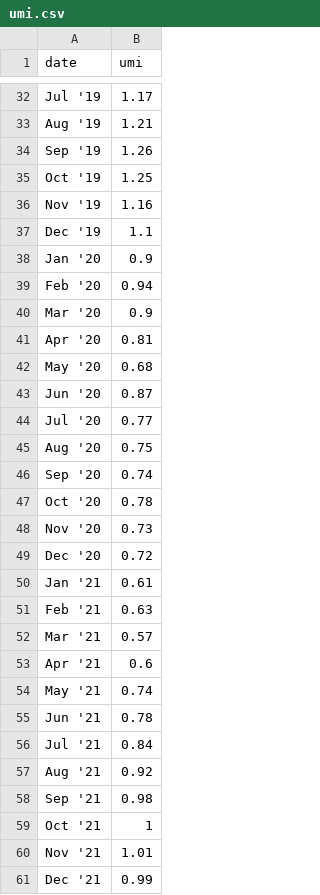
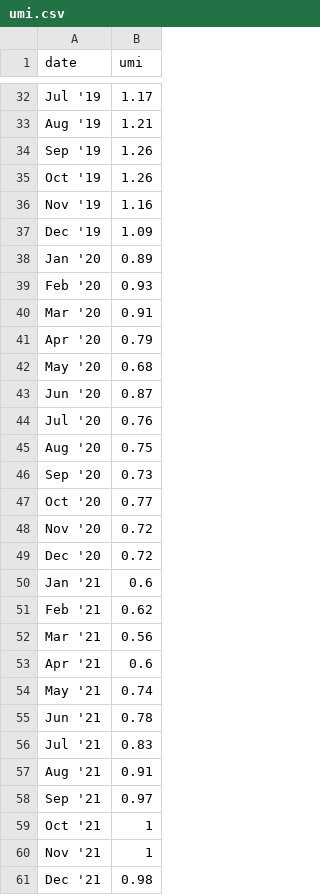
Before and after one commit to jkeltner/umi_playground, a CSV file: data/umi.csv, drawn as a sheet; only a part is shown, gaps mark what is left out; the diff covers the shown part only.

Commit message:
Added stimulus variable and new UMI data.

```diff
--- a/data/umi.csv
+++ b/data/umi.csv
@@ -34,20 +34,20 @@ Aug '19,1.21
 Sep '19,1.26
-Oct '19,1.25
+Oct '19,1.26
 Nov '19,1.16
-Dec '19,1.1
-Jan '20,0.9
-Feb '20,0.94
-Mar '20,0.9
-Apr '20,0.81
+Dec '19,1.09
+Jan '20,0.89
+Feb '20,0.93
+Mar '20,0.91
+Apr '20,0.79
 May '20,0.68
 Jun '20,0.87
-Jul '20,0.77
+Jul '20,0.76
 Aug '20,0.75
-Sep '20,0.74
-Oct '20,0.78
-Nov '20,0.73
+Sep '20,0.73
+Oct '20,0.77
+Nov '20,0.72
 Dec '20,0.72
-Jan '21,0.61
-Feb '21,0.63
-Mar '21,0.57
+Jan '21,0.6
+Feb '21,0.62
+Mar '21,0.56
 Apr '21,0.6
@@ -55,7 +55,7 @@ May '21,0.74
 Jun '21,0.78
-Jul '21,0.84
-Aug '21,0.92
-Sep '21,0.98
+Jul '21,0.83
+Aug '21,0.91
+Sep '21,0.97
 Oct '21,1
-Nov '21,1.01
-Dec '21,0.99
+Nov '21,1
+Dec '21,0.98
```
Also changed, not shown: 26 edited cells elsewhere in this file, data/macro_data.csv, data/umi_data.csv, 1 other file.
